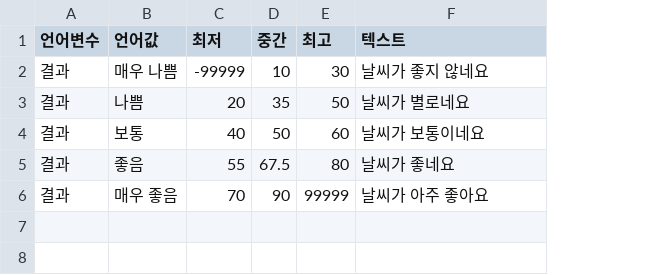
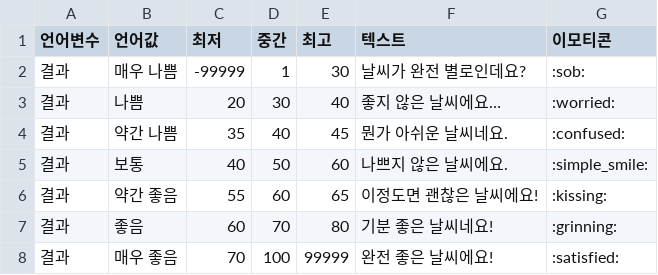
Before and after one commit to tkddn204/fuzzyweatherbot, a CSV file: fuzzyweather/fuzzy/db/data_csv/after_fuzzyset.csv, drawn as a sheet; addresses are those after the commit; the diff names each change by its address in the sheet, - before the commit and + after, or states it on an @@ line.

```diff
--- a/fuzzyweather/fuzzy/db/data_csv/after_fuzzyset.csv
+++ b/fuzzyweather/fuzzy/db/data_csv/after_fuzzyset.csv
+column G (이모티콘), rows 2-3: :sob: | :worried:; row 5: :simple_smile:; rows 7-8: :grinning: | :satisfied:
-D2 (중간): 10
+D2 (중간): 1
-F2 (텍스트): 날씨가 좋지 않네요
+F2 (텍스트): 날씨가 완전 별로인데요?
-D3 (중간): 35
+D3 (중간): 30
-E3 (최고): 50
+E3 (최고): 40
-F3 (텍스트): 날씨가 별로네요
+F3 (텍스트): 좋지 않은 날씨에요…
+row 4: 결과 | 약간 나쁨 | 35 | 40 | 45 | 뭔가 아쉬운 날씨네요. | :confused:
-F5 (텍스트): 날씨가 보통이네요
+F5 (텍스트): 나쁘지 않은 날씨에요.
+row 6: 결과 | 약간 좋음 | 55 | 60 | 65 | 이정도면 괜찮은 날씨에요! | :kissing:
-C7 (최저): 55
+C7 (최저): 60
-D7 (중간): 67.5
+D7 (중간): 70
-F7 (텍스트): 날씨가 좋네요
+F7 (텍스트): 기분 좋은 날씨네요!
-D8 (중간): 90
+D8 (중간): 100
-F8 (텍스트): 날씨가 아주 좋아요
+F8 (텍스트): 완전 좋은 날씨에요!
```
Also changed, not shown: fuzzyweather/fuzzy/db/data_csv/before_fuzzyset.csv, 10 other files.
